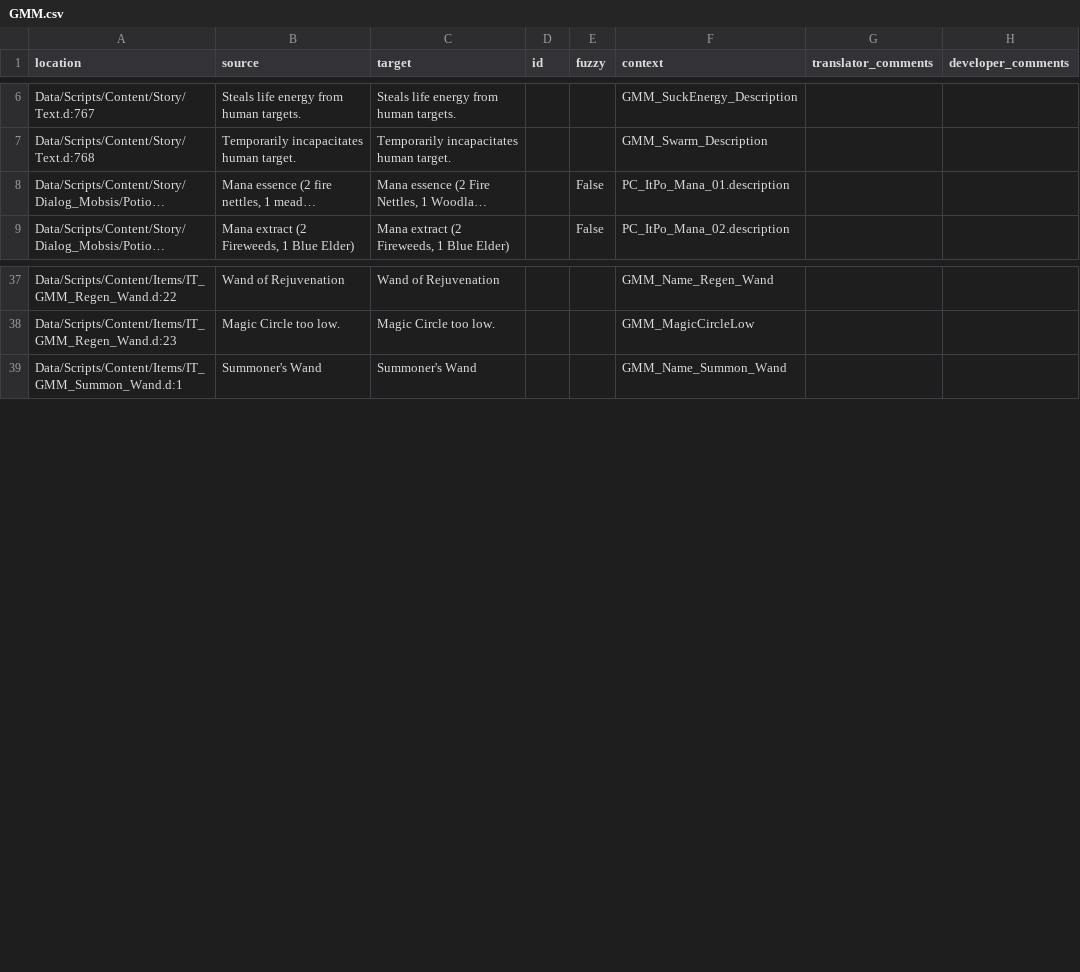
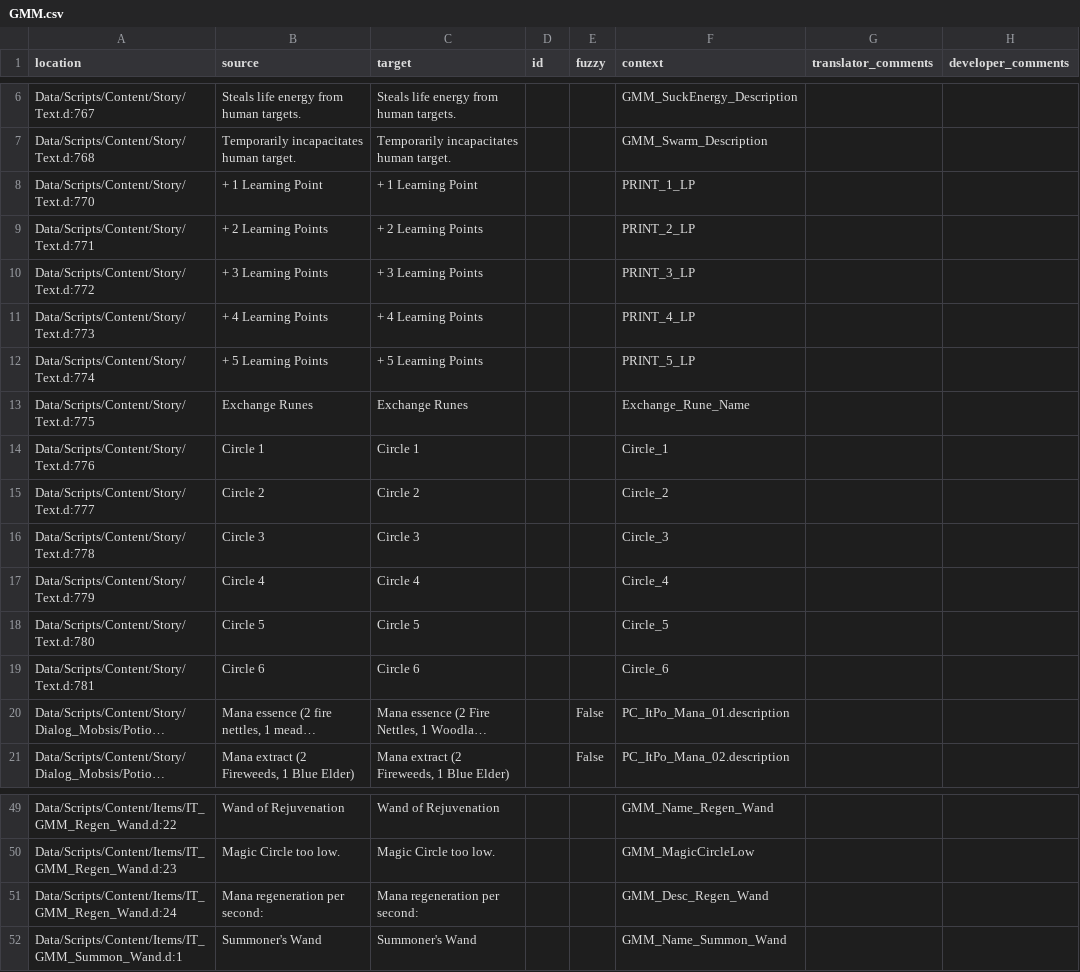
Before and after one commit to GaroK/Generous-Magic-Mod_, a CSV file: .translations/en/GMM.csv, drawn as a sheet; only a part is shown, gaps mark what is left out; long unchanged cells end in …; the diff names each change by its address in the sheet, - before the commit and + after, or states it on an @@ line.

Commit message:
add new constants

```diff
--- a/.translations/en/GMM.csv
+++ b/.translations/en/GMM.csv
+row 8: Data/Scripts/Content/Story/Text.d:770 | + 1 Learning Point | + 1 Learning Point |  |  | PRINT_1_LP
+row 9: Data/Scripts/Content/Story/Text.d:771 | + 2 Learning Points | + 2 Learning Points |  |  | PRINT_2_LP
+row 10: Data/Scripts/Content/Story/Text.d:772 | + 3 Learning Points | + 3 Learning Points |  |  | PRINT_3_LP
+row 11: Data/Scripts/Content/Story/Text.d:773 | + 4 Learning Points | + 4 Learning Points |  |  | PRINT_4_LP
+row 12: Data/Scripts/Content/Story/Text.d:774 | + 5 Learning Points | + 5 Learning Points |  |  | PRINT_5_LP
+row 13: Data/Scripts/Content/Story/Text.d:775 | Exchange Runes | Exchange Runes |  |  | Exchange_Rune_Name
+row 14: Data/Scripts/Content/Story/Text.d:776 | Circle 1 | Circle 1 |  |  | Circle_1
+row 15: Data/Scripts/Content/Story/Text.d:777 | Circle 2 | Circle 2 |  |  | Circle_2
+row 16: Data/Scripts/Content/Story/Text.d:778 | Circle 3 | Circle 3 |  |  | Circle_3
+row 17: Data/Scripts/Content/Story/Text.d:779 | Circle 4 | Circle 4 |  |  | Circle_4
+row 18: Data/Scripts/Content/Story/Text.d:780 | Circle 5 | Circle 5 |  |  | Circle_5
+row 19: Data/Scripts/Content/Story/Text.d:781 | Circle 6 | Circle 6 |  |  | Circle_6
+row 51: Data/Scripts/Content/Items/IT_GMM_Regen_Wand.d:24 | Mana regeneration per second: | Mana regeneration per second: |  |  | GMM_Desc_Regen_Wand
```
